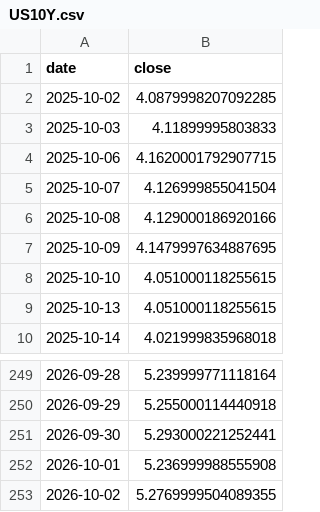
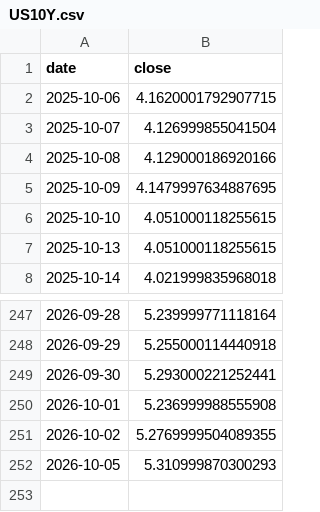
Before and after one commit to Mishel2312/crypto-data, a CSV file: data/macro/US10Y.csv, drawn as a sheet; only a part is shown, gaps mark what is left out; removed rows and columns are numbered as before the commit, all else as after; the diff names each change by its address in the sheet, - before the commit and + after, or states it on an @@ line.

```diff
--- a/data/macro/US10Y.csv
+++ b/data/macro/US10Y.csv
-row 2: 2025-10-02 | 4.0879998207092285
-row 3: 2025-10-03 | 4.11899995803833
+row 252: 2026-10-05 | 5.310999870300293
```
Also changed, not shown: data/macro/DXY.csv, data/ohlc/GRAM.csv, 31 other files.
